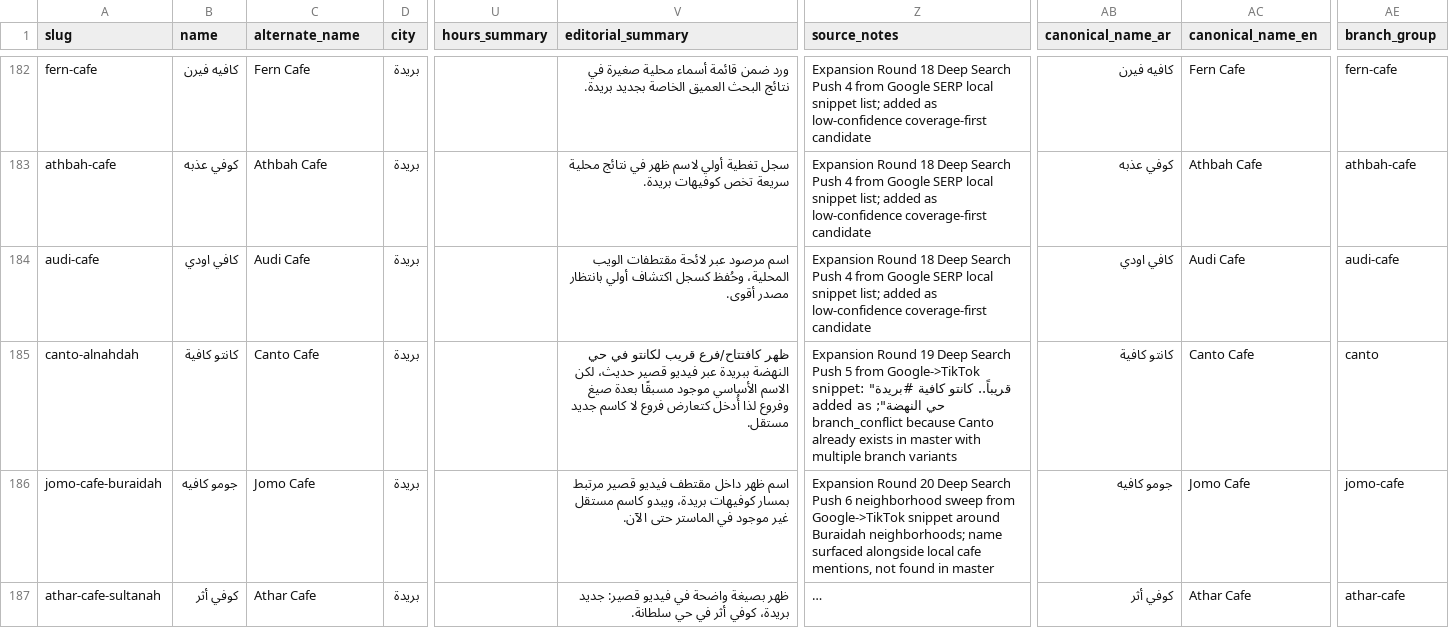
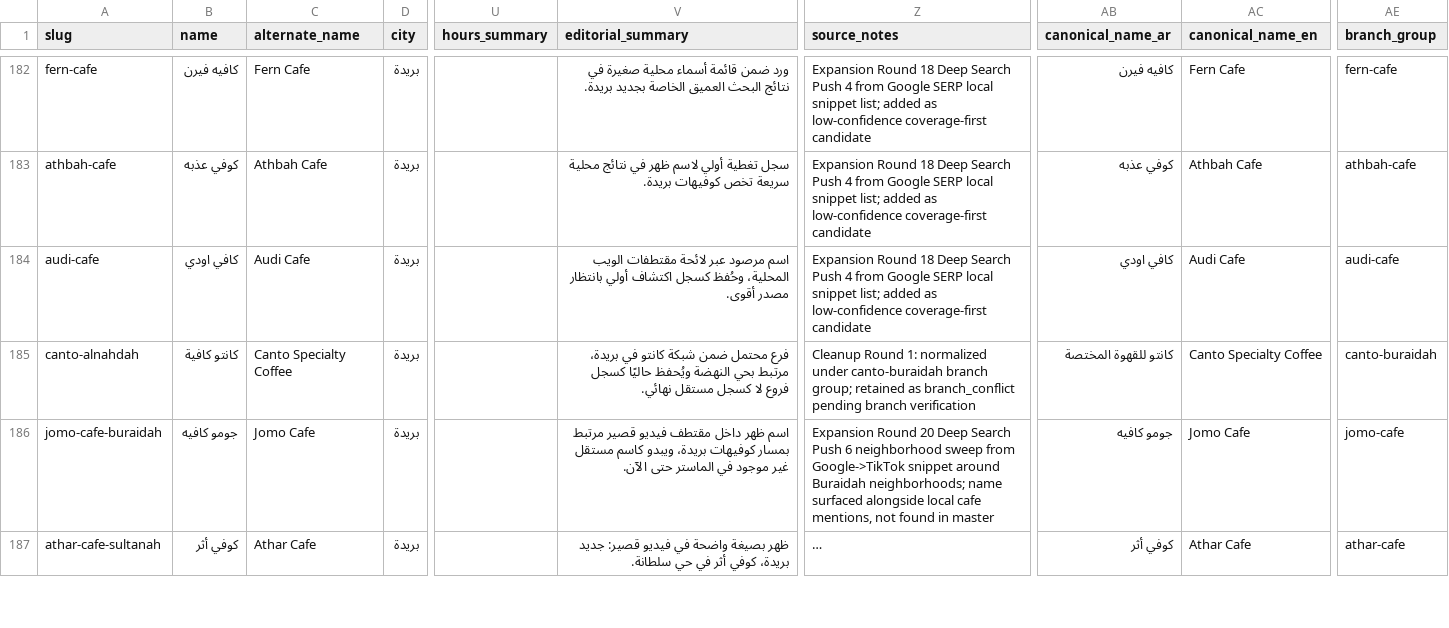
Before and after one commit to badroneai/daleely-buraidah-wiki, a CSV file: projects/daleely-buraidah/data/master.csv, drawn as a sheet; only a part is shown, gaps mark what is left out; long unchanged cells end in …; the diff names each change by its address in the sheet, - before the commit and + after, or states it on an @@ line.

Commit message:
daleely-buraidah: cleanup round 1 duplicates branch conflicts

```diff
--- a/projects/daleely-buraidah/data/master.csv
+++ b/projects/daleely-buraidah/data/master.csv
-C185 (alternate_name): Canto Cafe
+C185 (alternate_name): Canto Specialty Coffee
-V185 (editorial_summary): ظهر كافتتاح/فرع قريب لكانتو في حي النهضة ببريدة عبر فيديو قصير حديث، لكن الاسم الأساسي موجود مسبقًا بعدة صيغ وفروع لذا أُدخل كتعارض فروع لا كاسم جديد مستقل.
+V185 (editorial_summary): فرع محتمل ضمن شبكة كانتو في بريدة، مرتبط بحي النهضة ويُحفظ حاليًا كسجل فروع لا كسجل مستقل نهائي.
-Z185 (source_notes): Expansion Round 19 Deep Search Push 5 from Google->TikTok snippet: "قريباً.. كانتو كافية #بريدة حي النهضة"; added as branch_conflict because Canto already exists in master with multiple branch variants
+Z185 (source_notes): Cleanup Round 1: normalized under canto-buraidah branch group; retained as branch_conflict pending branch verification
-AB185 (canonical_name_ar): كانتو كافية
+AB185 (canonical_name_ar): كانتو للقهوة المختصة
-AC185 (canonical_name_en): Canto Cafe
+AC185 (canonical_name_en): Canto Specialty Coffee
-AE185 (branch_group): canto
+AE185 (branch_group): canto-buraidah
```
Also changed, not shown: 1 other file.
